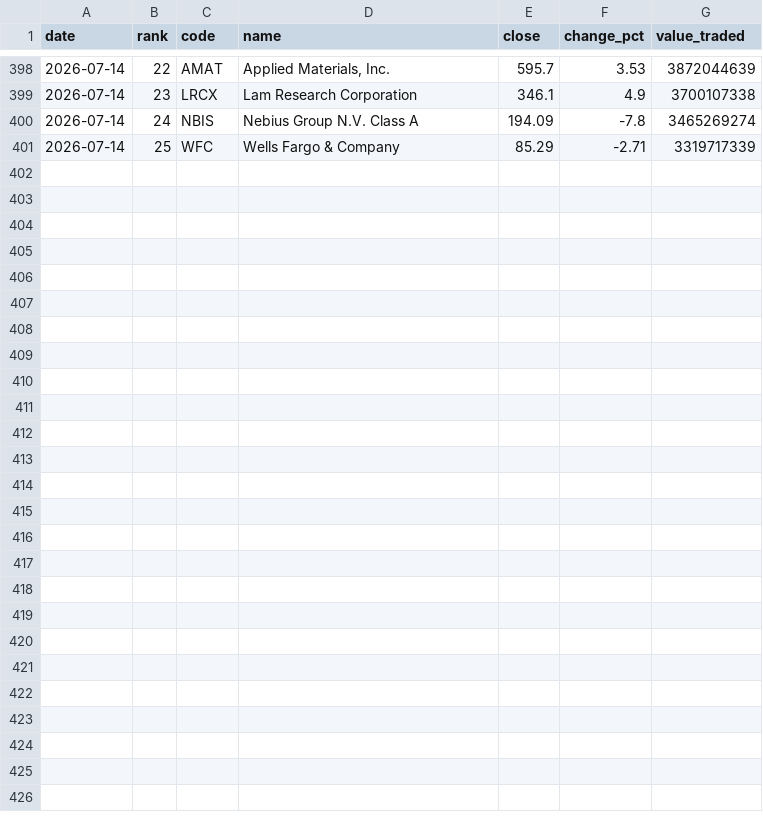
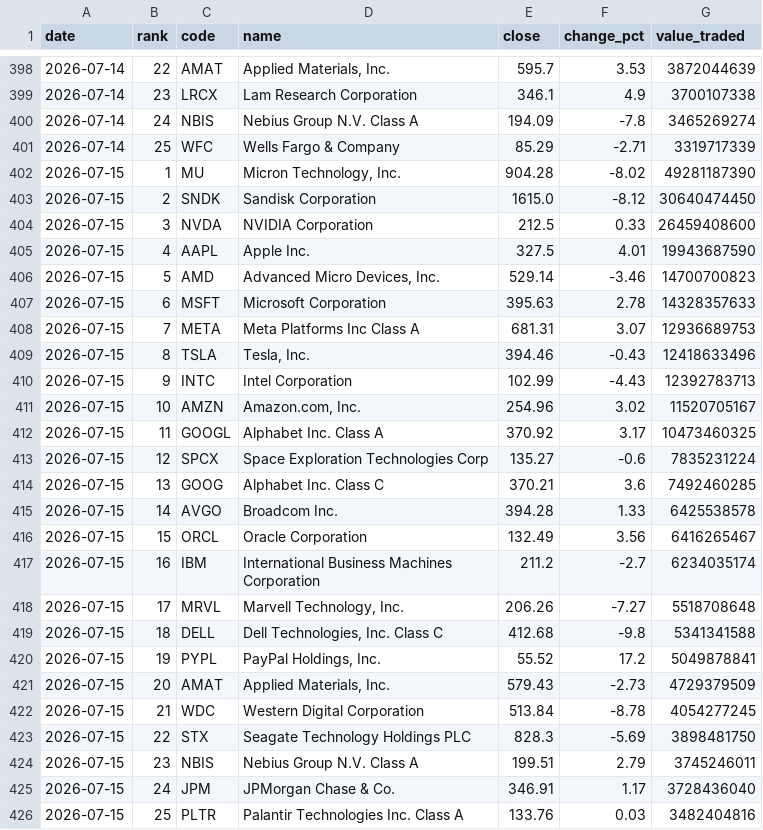
Before and after one commit to fabproducts/rankings, a CSV file: data/rankings_us.csv, drawn as a sheet; only a part is shown, gaps mark what is left out; the diff names each change by its address in the sheet, - before the commit and + after, or states it on an @@ line.

```diff
--- a/data/rankings_us.csv
+++ b/data/rankings_us.csv
+row 402: 2026-07-15 | 1 | MU | Micron Technology, Inc. | 904.28 | -8.02 | 49281187390
+row 403: 2026-07-15 | 2 | SNDK | Sandisk Corporation | 1615.0 | -8.12 | 30640474450
+row 404: 2026-07-15 | 3 | NVDA | NVIDIA Corporation | 212.5 | 0.33 | 26459408600
+row 405: 2026-07-15 | 4 | AAPL | Apple Inc. | 327.5 | 4.01 | 19943687590
+row 406: 2026-07-15 | 5 | AMD | Advanced Micro Devices, Inc. | 529.14 | -3.46 | 14700700823
+row 407: 2026-07-15 | 6 | MSFT | Microsoft Corporation | 395.63 | 2.78 | 14328357633
+row 408: 2026-07-15 | 7 | META | Meta Platforms Inc Class A | 681.31 | 3.07 | 12936689753
+row 409: 2026-07-15 | 8 | TSLA | Tesla, Inc. | 394.46 | -0.43 | 12418633496
+row 410: 2026-07-15 | 9 | INTC | Intel Corporation | 102.99 | -4.43 | 12392783713
+row 411: 2026-07-15 | 10 | AMZN | Amazon.com, Inc. | 254.96 | 3.02 | 11520705167
+row 412: 2026-07-15 | 11 | GOOGL | Alphabet Inc. Class A | 370.92 | 3.17 | 10473460325
+row 413: 2026-07-15 | 12 | SPCX | Space Exploration Technologies Corp | 135.27 | -0.6 | 7835231224
+row 414: 2026-07-15 | 13 | GOOG | Alphabet Inc. Class C | 370.21 | 3.6 | 7492460285
+row 415: 2026-07-15 | 14 | AVGO | Broadcom Inc. | 394.28 | 1.33 | 6425538578
+row 416: 2026-07-15 | 15 | ORCL | Oracle Corporation | 132.49 | 3.56 | 6416265467
+row 417: 2026-07-15 | 16 | IBM | International Business Machines Corporation | 211.2 | -2.7 | 6234035174
+row 418: 2026-07-15 | 17 | MRVL | Marvell Technology, Inc. | 206.26 | -7.27 | 5518708648
+row 419: 2026-07-15 | 18 | DELL | Dell Technologies, Inc. Class C | 412.68 | -9.8 | 5341341588
+row 420: 2026-07-15 | 19 | PYPL | PayPal Holdings, Inc. | 55.52 | 17.2 | 5049878841
+row 421: 2026-07-15 | 20 | AMAT | Applied Materials, Inc. | 579.43 | -2.73 | 4729379509
+row 422: 2026-07-15 | 21 | WDC | Western Digital Corporation | 513.84 | -8.78 | 4054277245
+row 423: 2026-07-15 | 22 | STX | Seagate Technology Holdings PLC | 828.3 | -5.69 | 3898481750
+row 424: 2026-07-15 | 23 | NBIS | Nebius Group N.V. Class A | 199.51 | 2.79 | 3745246011
+row 425: 2026-07-15 | 24 | JPM | JPMorgan Chase & Co. | 346.91 | 1.17 | 3728436040
+row 426: 2026-07-15 | 25 | PLTR | Palantir Technologies Inc. Class A | 133.76 | 0.03 | 3482404816
```
Also changed, not shown: 1 other file.
